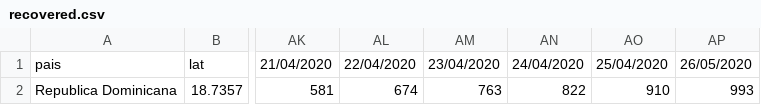
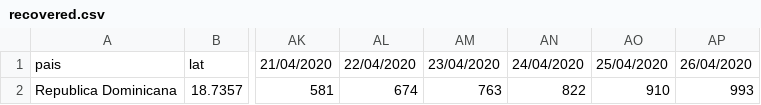
Before and after one commit to OliverArthur/covid-19-rd-data, a CSV file: recovered.csv, drawn as a sheet; only a part is shown, gaps mark what is left out; the diff names each change by its address in the sheet, - before the commit and + after, or states it on an @@ line.

Commit message:
update recovered date

```diff
--- a/recovered.csv
+++ b/recovered.csv
-AP1: 26/05/2020
+AP1: 26/04/2020
```
